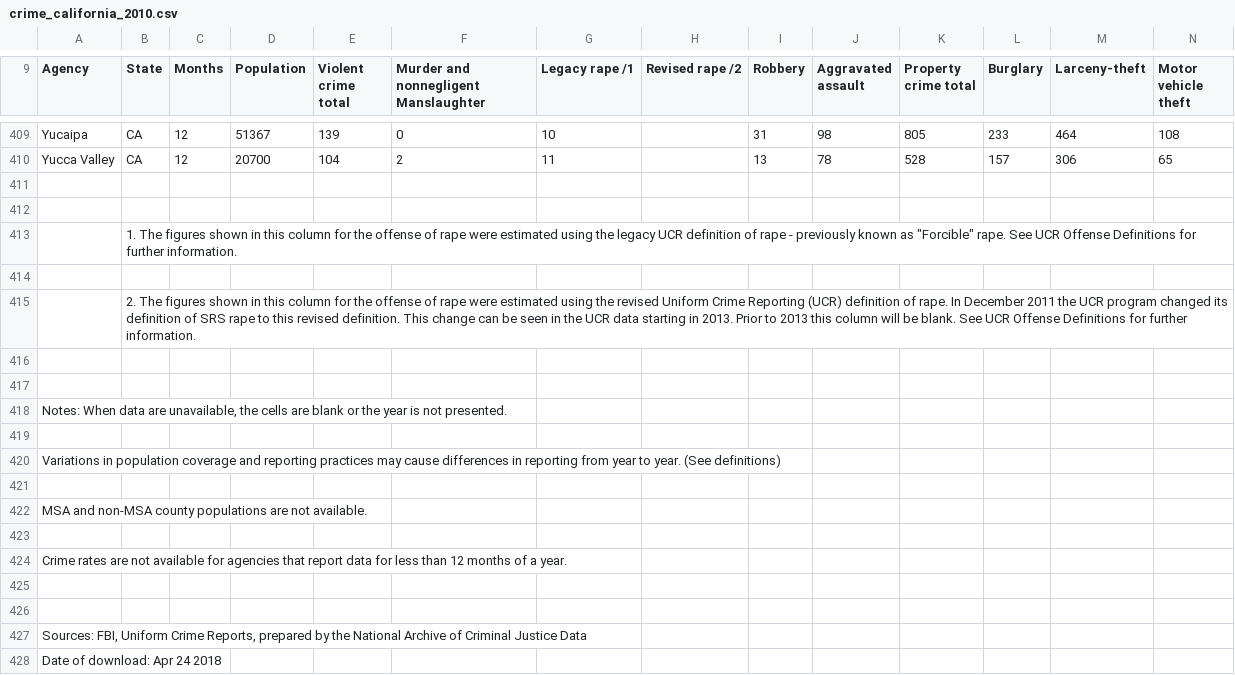
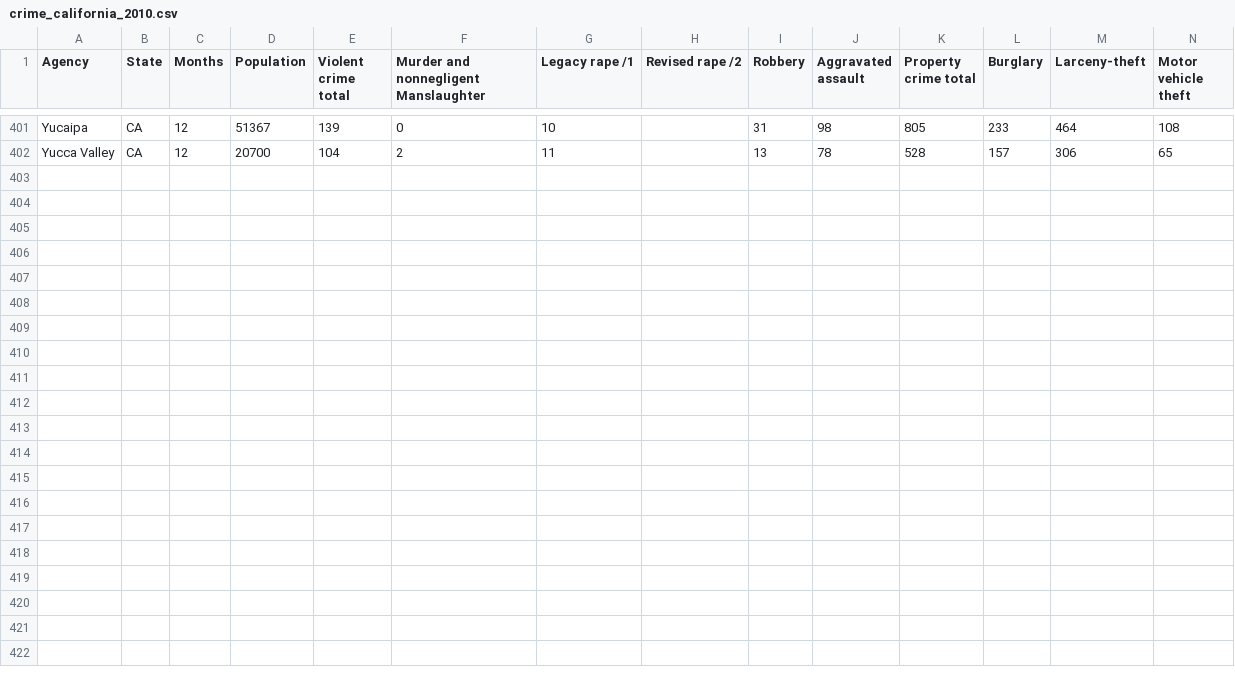
Before and after one commit to kieucuong/us-crime-analysis, a CSV file: data/crime/counties/crime_california_2010.csv, drawn as a sheet; only a part is shown, gaps mark what is left out; rows hold the shown columns only; the diff covers the shown part only; the diff names each change by its address in the sheet, - before the commit and + after, or states it on an @@ line.

```diff
--- a/data/crime/counties/crime_california_2010.csv
+++ b/data/crime/counties/crime_california_2010.csv
-row 411: (empty)
-row 412: (empty)
-row 413:  | 1. The figures shown in this column for the offense of rape were estimated using the legacy UCR definition of rape - previously known as "Forcible" rape. See UCR Offense Definitions for further information.
-row 414: (empty)
-row 415:  | 2. The figures shown in this column for the offense of rape were estimated using the revised Uniform Crime Reporting (UCR) definition of rape. In December 2011 the UCR program changed its definition of SRS rape to this revised definition. This change can be seen in the UCR data starting in 2013. Prior to 2013 this column will be blank. See UCR Offense Definitions for further information.
-row 416: (empty)
-row 417: (empty)
-row 418: Notes: When data are unavailable, the cells are blank or the year is not presented.
-row 419: (empty)
-row 420: Variations in population coverage and reporting practices may cause differences in reporting from year to year. (See definitions)
-row 421: (empty)
-row 422: MSA and non-MSA county populations are not available.
-row 423: (empty)
-row 424: Crime rates are not available for agencies that report data for less than 12 months of a year.
-row 425: (empty)
-row 426: (empty)
-row 427: Sources: FBI, Uniform Crime Reports, prepared by the National Archive of Criminal Justice Data
-row 428: Date of download: Apr 24 2018
```
Also changed, not shown: 8 removed rows elsewhere in this file, data/crime/counties/crime_california_2011.csv, data/crime/counties/crime_california_2012.csv, 2 other files.
